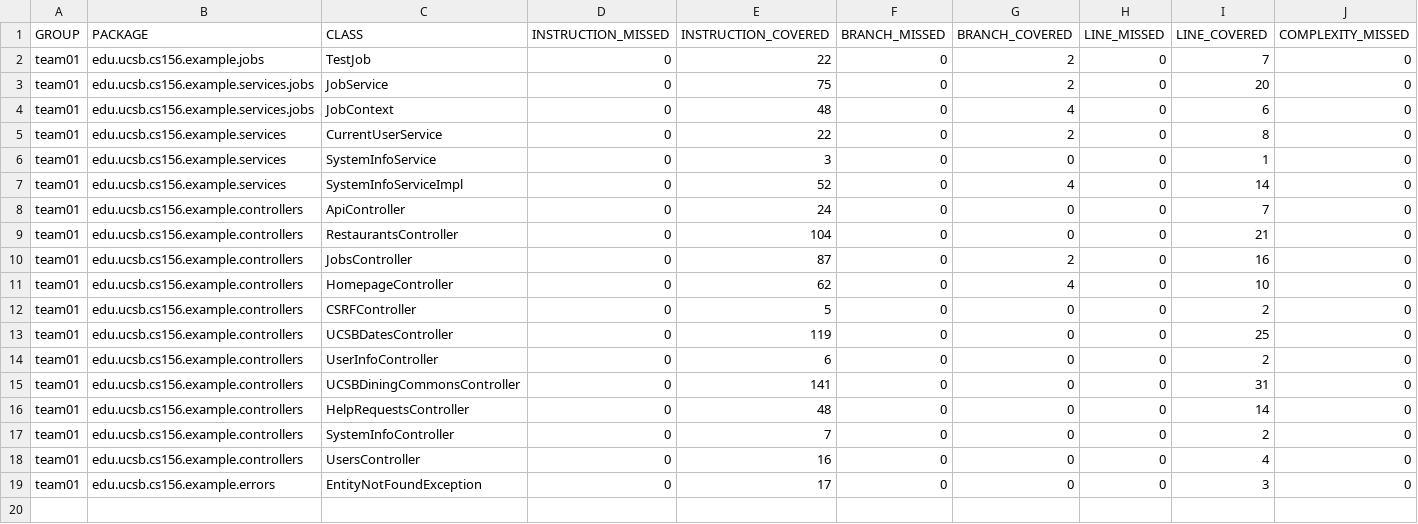
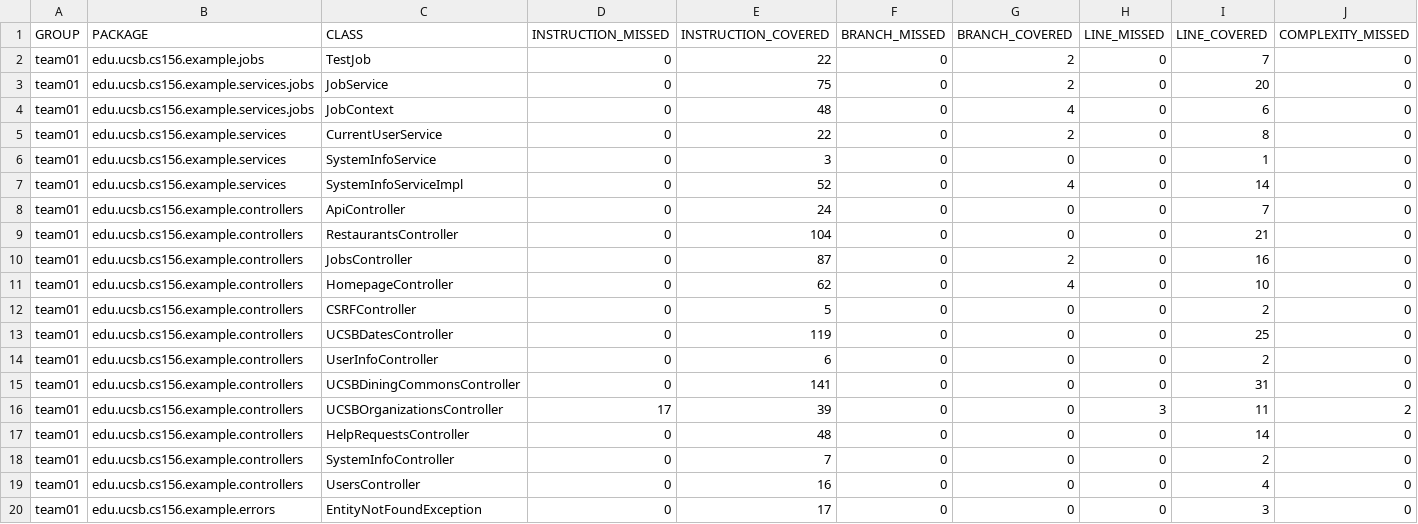
Before and after one commit to ucsb-cs156-s25/team01-s25-06, a CSV file: jacoco/jacoco.csv, drawn as a sheet; only a part is shown; rows hold the shown columns only; the diff names each change by its address in the sheet, - before the commit and + after, or states it on an @@ line.

Commit message:
Deploying to gh-pages from @ ucsb-cs156-s25/team01-s25-06@e827d07cd2fbf9bc2b99dbea16a1db156a13bd60 🚀

```diff
--- a/jacoco/jacoco.csv
+++ b/jacoco/jacoco.csv
+row 16: team01 | edu.ucsb.cs156.example.controllers | UCSBOrganizationsController | 17 | 39 | 0 | 0 | 3 | 11 | 2
```
Also changed, not shown: 7 other files.
